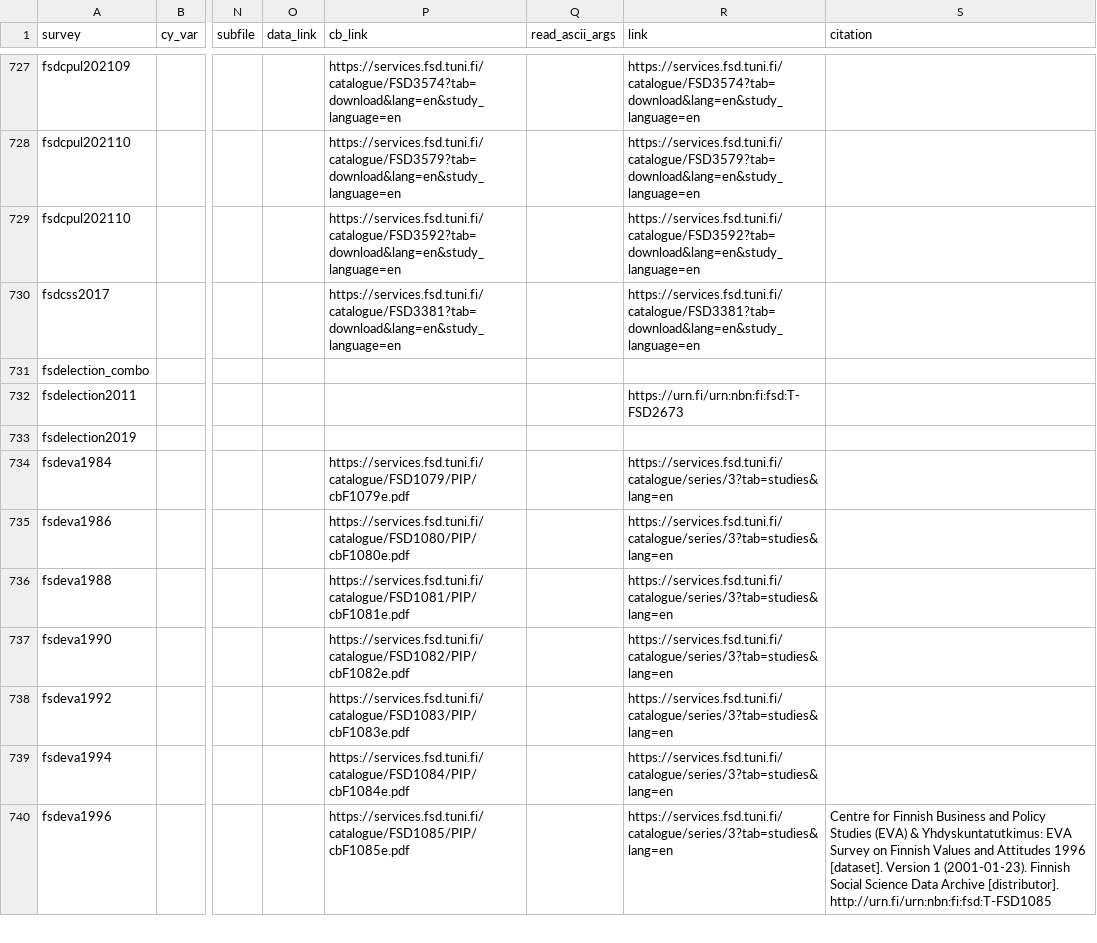
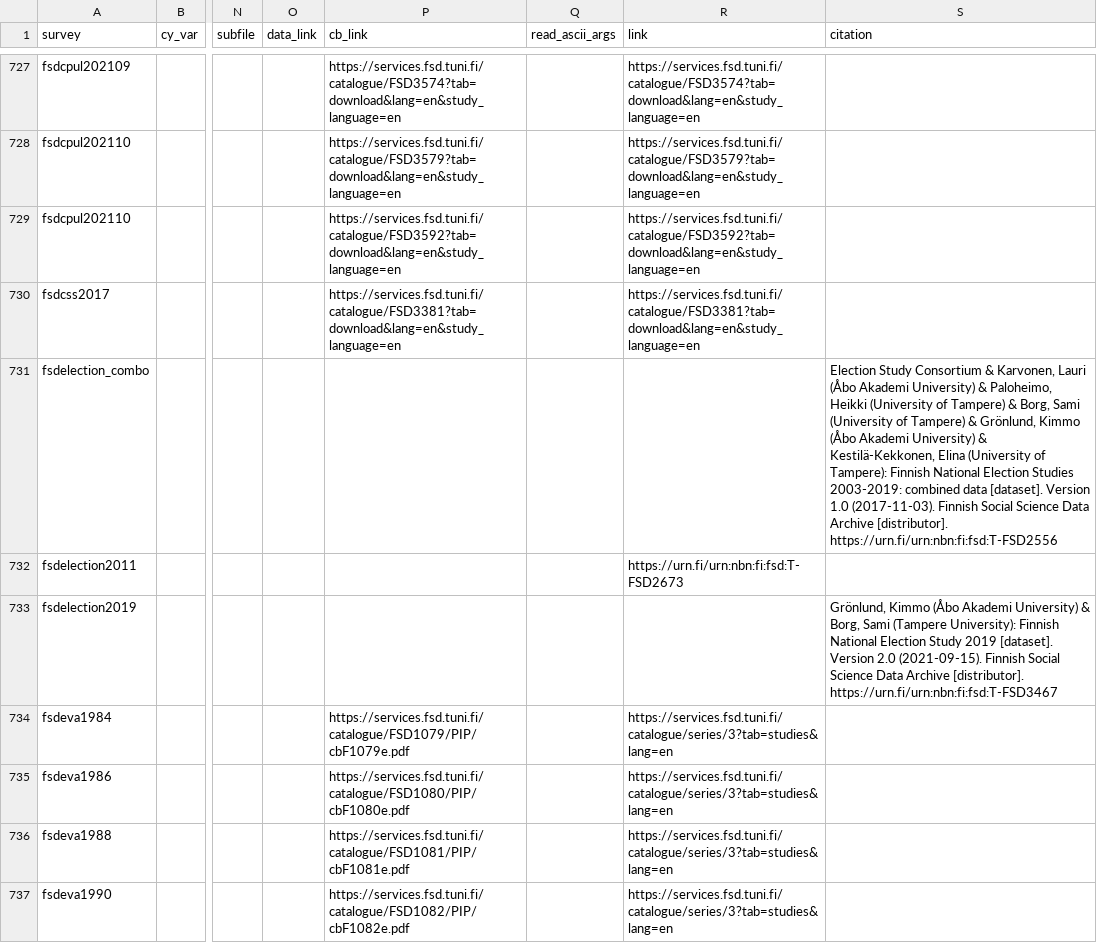
Before and after one commit to fsolt/DCPOtools, a CSV file: data/surveys_data.csv, drawn as a sheet; only a part is shown, gaps mark what is left out; the shorter side is filled out with more unchanged rows; the diff names each change by its address in the sheet, - before the commit and + after, or states it on an @@ line.

Commit message:
add fsdelection citations

```diff
--- a/data/surveys_data.csv
+++ b/data/surveys_data.csv
-S731 (citation): (empty)
+S731 (citation): Election Study Consortium & Karvonen, Lauri (Åbo Akademi University) & Paloheimo, Heikki (University of Tampere) & Borg, Sami (University of Tampere) & Grönlund, Kimmo (Åbo Akademi University) & Kestilä-Kekkonen, Elina (University of Tampere): Finnish National Election Studies 2003-2019: combined data [dataset]. Version 1.0 (2017-11-03). Finnish Social Science Data Archive [distributor]. https://urn.fi/urn:nbn:fi:fsd:T-FSD2556
-S733 (citation): (empty)
+S733 (citation): Grönlund, Kimmo (Åbo Akademi University) & Borg, Sami (Tampere University): Finnish National Election Study 2019 [dataset]. Version 2.0 (2021-09-15). Finnish Social Science Data Archive [distributor]. https://urn.fi/urn:nbn:fi:fsd:T-FSD3467
```
